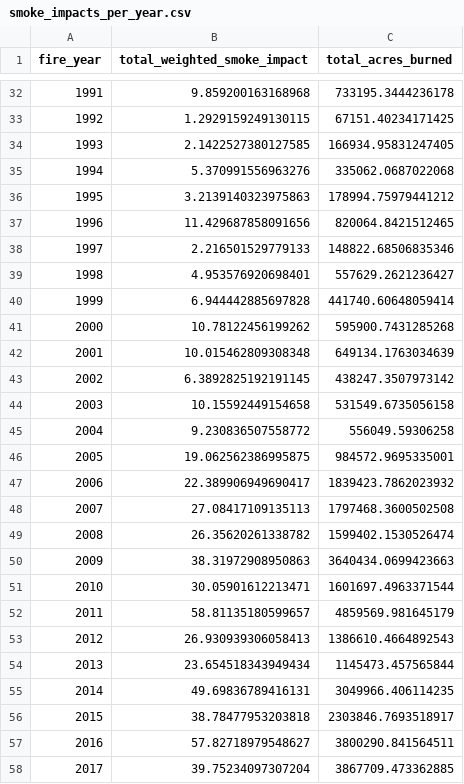
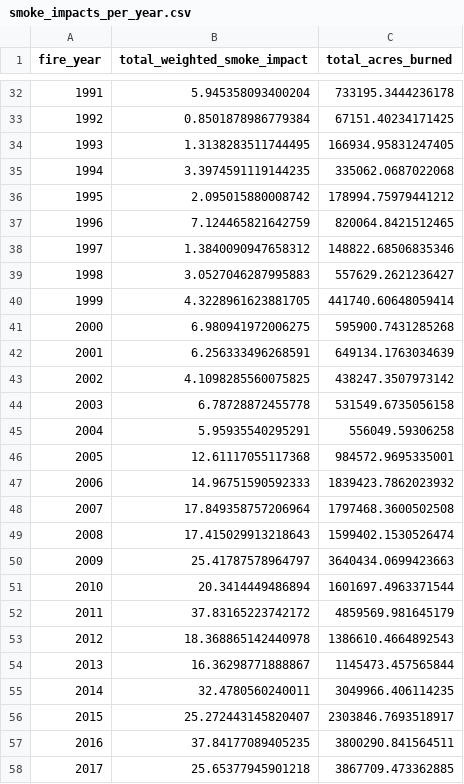
Before and after one commit to debsubdavis/data512-project, a CSV file: intermediate/stage1-output/smoke_impacts_per_year.csv, drawn as a sheet; only a part is shown, gaps mark what is left out; the diff covers the shown part only.

Commit message:
updated readme, renamed jupyter notebook files. experimenting with get_smoke_impact

```diff
--- a/intermediate/stage1-output/smoke_impacts_per_year.csv
+++ b/intermediate/stage1-output/smoke_impacts_per_year.csv
@@ -32,27 +32,27 @@ fire_year,total_weighted_smoke_impact,total_acres_burned
-1991,9.859200163168968,733195.3444236178
-1992,1.2929159249130115,67151.40234171425
-1993,2.1422527380127585,166934.95831247405
-1994,5.370991556963276,335062.0687022068
-1995,3.2139140323975863,178994.75979441212
-1996,11.429687858091656,820064.8421512465
-1997,2.216501529779133,148822.68506835346
-1998,4.953576920698401,557629.2621236427
-1999,6.944442885697828,441740.60648059414
-2000,10.78122456199262,595900.7431285268
-2001,10.015462809308348,649134.1763034639
-2002,6.3892825192191145,438247.3507973142
-2003,10.15592449154658,531549.6735056158
-2004,9.230836507558772,556049.59306258
-2005,19.062562386995875,984572.9695335001
-2006,22.389906949690417,1839423.7862023932
-2007,27.08417109135113,1797468.3600502508
-2008,26.35620261338782,1599402.1530526474
-2009,38.31972908950863,3640434.0699423663
-2010,30.05901612213471,1601697.4963371544
-2011,58.81135180599657,4859569.981645179
-2012,26.930939306058413,1386610.4664892543
-2013,23.654518343949434,1145473.457565844
-2014,49.69836789416131,3049966.406114235
-2015,38.78477953203818,2303846.7693518917
-2016,57.82718979548627,3800290.841564511
-2017,39.75234097307204,3867709.473362885
+1991,5.945358093400204,733195.3444236178
+1992,0.8501878986779384,67151.40234171425
+1993,1.3138283511744495,166934.95831247405
+1994,3.3974591119144235,335062.0687022068
+1995,2.095015880008742,178994.75979441212
+1996,7.124465821642759,820064.8421512465
+1997,1.3840090947658312,148822.68506835346
+1998,3.0527046287995883,557629.2621236427
+1999,4.3228961623881705,441740.60648059414
+2000,6.980941972006275,595900.7431285268
+2001,6.256333496268591,649134.1763034639
+2002,4.1098285560075825,438247.3507973142
+2003,6.78728872455778,531549.6735056158
+2004,5.95935540295291,556049.59306258
+2005,12.61117055117368,984572.9695335001
+2006,14.96751590592333,1839423.7862023932
+2007,17.849358757206964,1797468.3600502508
+2008,17.415029913218643,1599402.1530526474
+2009,25.41787578964797,3640434.0699423663
+2010,20.3414449486894,1601697.4963371544
+2011,37.83165223742172,4859569.981645179
+2012,18.368865142440978,1386610.4664892543
+2013,16.36298771888867,1145473.457565844
+2014,32.4780560240011,3049966.406114235
+2015,25.272443145820407,2303846.7693518917
+2016,37.84177089405235,3800290.841564511
+2017,25.65377945901218,3867709.473362885
```
Also changed, not shown: 30 edited cells elsewhere in this file, 13 other files.
